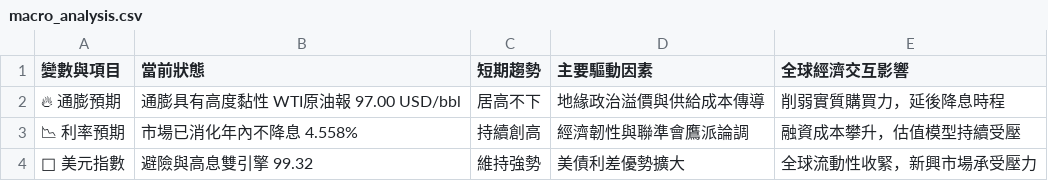
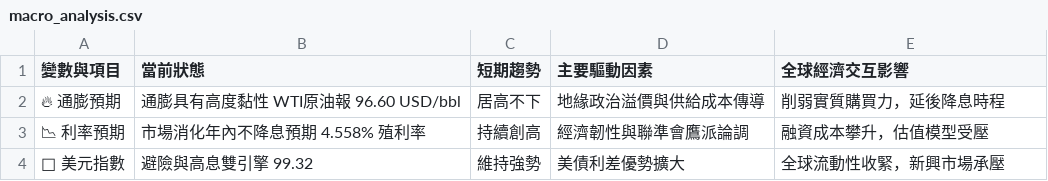
Before and after one commit to soga52-rgb/macro-dashboard, a CSV file: macro_analysis.csv, drawn as a sheet.

```diff
--- a/macro_analysis.csv
+++ b/macro_analysis.csv
@@ -1,4 +1,4 @@
 變數與項目,當前狀態,短期趨勢,主要驅動因素,全球經濟交互影響
-🔥 通膨預期,通膨具有高度黏性 WTI原油報 97.00 USD/bbl,居高不下,地緣政治溢價與供給成本傳導,削弱實質購買力，延後降息時程
-📉 利率預期,市場已消化年內不降息 4.558%,持續創高,經濟韌性與聯準會鷹派論調,融資成本攀升，估值模型持續受壓
-🦅 美元指數,避險與高息雙引擎 99.32,維持強勢,美債利差優勢擴大,全球流動性收緊，新興市場承受壓力
+🔥 通膨預期,通膨具有高度黏性 WTI原油報 96.60 USD/bbl,居高不下,地緣政治溢價與供給成本傳導,削弱實質購買力，延後降息時程
+📉 利率預期,市場消化年內不降息預期 4.558% 殖利率,持續創高,經濟韌性與聯準會鷹派論調,融資成本攀升，估值模型受壓
+🦅 美元指數,避險與高息雙引擎 99.32,維持強勢,美債利差優勢擴大,全球流動性收緊，新興市場承壓
```
Also changed, not shown: 3 other files.
